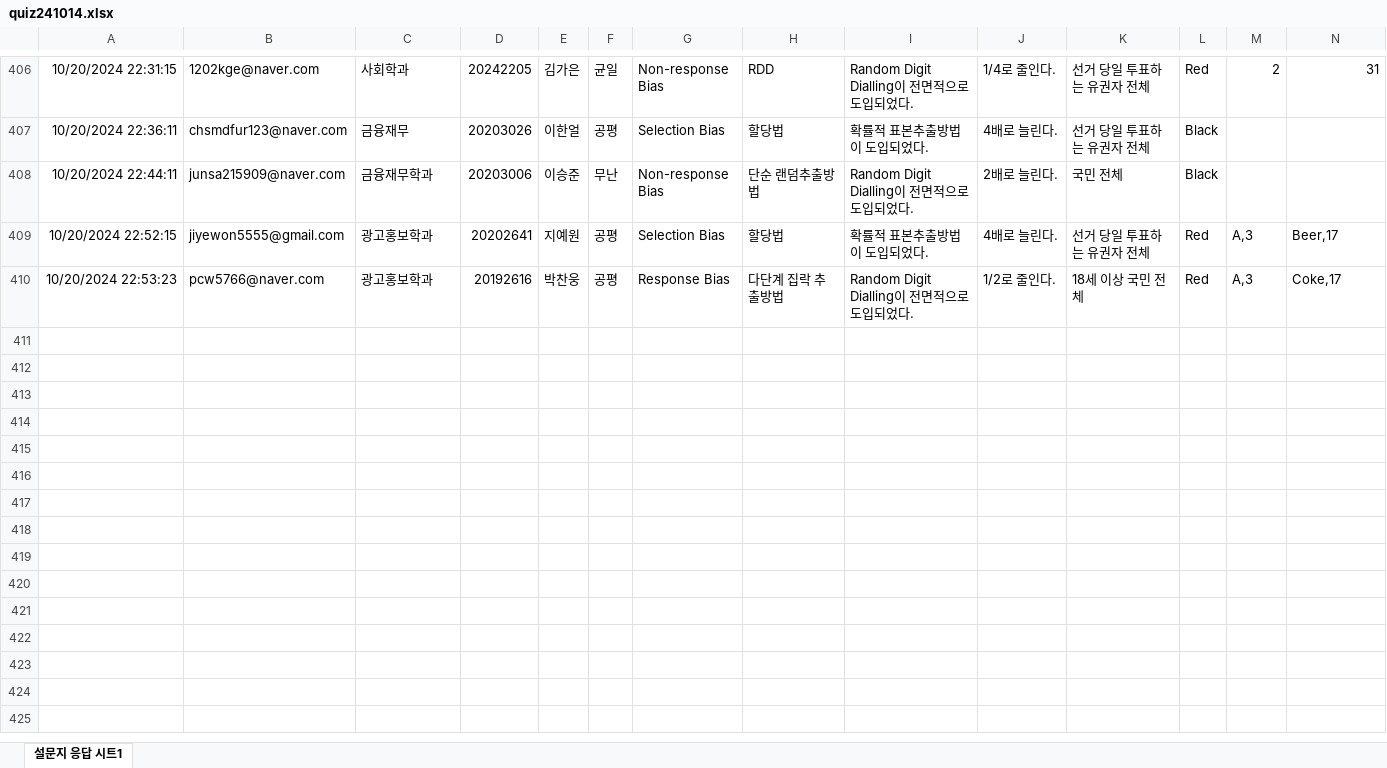
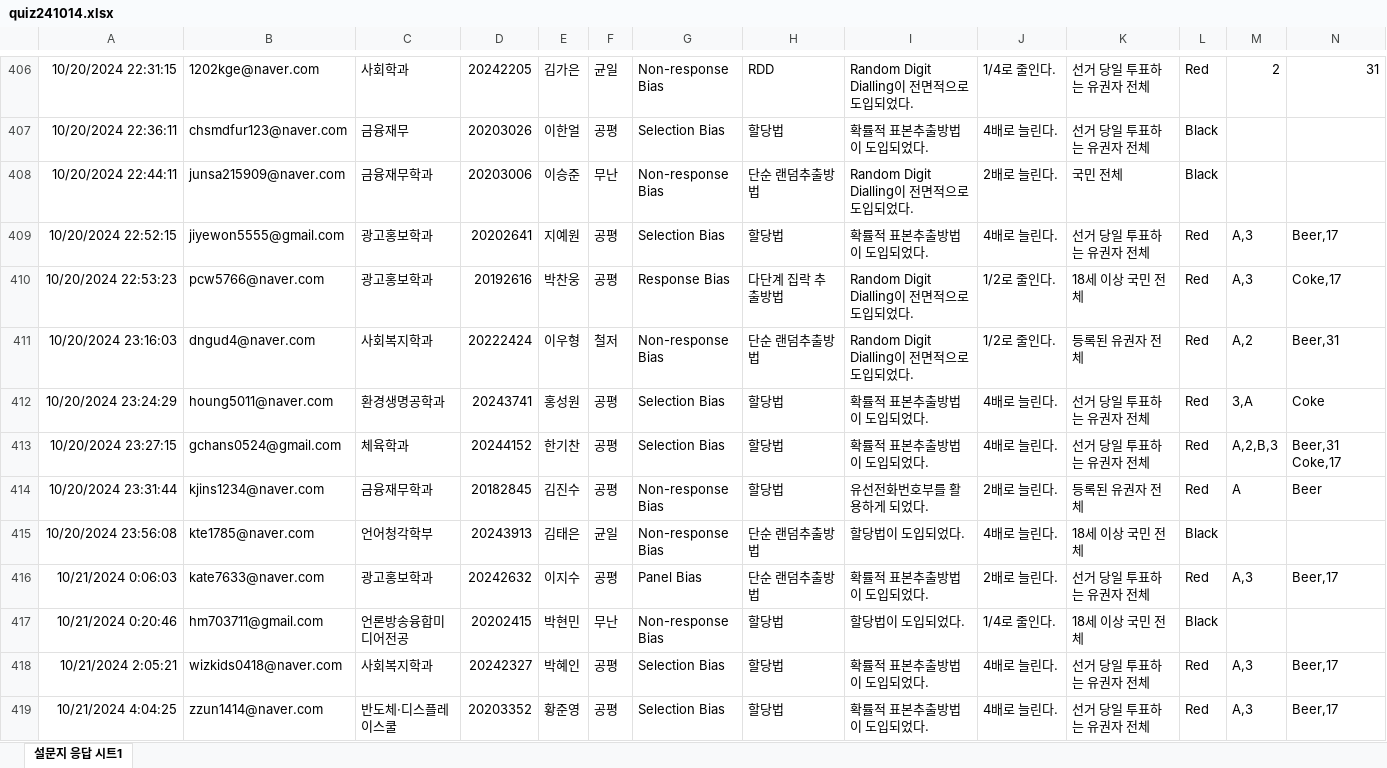
Before and after one commit to kwlee58/class202501, an Excel workbook: R/data/quiz241014.xlsx, sheet 설문지 응답 시트1, drawn as a sheet; only a part is shown, gaps mark what is left out; values as stored, in another font and other column widths than the file's, no borders; table styles not drawn; rows hold the shown columns only; the diff covers the shown part only; the diff names each change by its address in the sheet, - before the commit and + after, or states it on an @@ line.

```diff
--- a/R/data/quiz241014.xlsx (sheet 설문지 응답 시트1)
+++ b/R/data/quiz241014.xlsx (sheet 설문지 응답 시트1)
+row 411: 10/20/2024 23:16:03 | dngud4@naver.com | 사회복지학과 | 20222424 | 이우형 | 철저 | Non-response Bias | 단순 랜덤추출방법 | Random Digit Dialling이 전면적으로 도입되었다. | 1/2로 줄인다. | 등록된 유권자 전체 | Red | A,2 | Beer,31
+row 412: 10/20/2024 23:24:29 | houng5011@naver.com | 환경생명공학과 | 20243741 | 홍성원 | 공평 | Selection Bias | 할당법 | 확률적 표본추출방법이 도입되었다. | 4배로 늘린다. | 선거 당일 투표하는 유권자 전체 | Red | 3,A | Coke
+row 413: 10/20/2024 23:27:15 | gchans0524@gmail.com | 체육학과 | 20244152 | 한기찬 | 공평 | Selection Bias | 할당법 | 확률적 표본추출방법이 도입되었다. | 4배로 늘린다. | 선거 당일 투표하는 유권자 전체 | Red | A,2,B,3 | Beer,31 Coke,17
+row 414: 10/20/2024 23:31:44 | kjins1234@naver.com | 금융재무학과 | 20182845 | 김진수 | 공평 | Non-response Bias | 할당법 | 유선전화번호부를 활용하게 되었다. | 2배로 늘린다. | 등록된 유권자 전체 | Red | A | Beer
+row 415: 10/20/2024 23:56:08 | kte1785@naver.com | 언어청각학부 | 20243913 | 김태은 | 균일 | Non-response Bias | 단순 랜덤추출방법 | 할당법이 도입되었다. | 4배로 늘린다. | 18세 이상 국민 전체 | Black
+row 416: 10/21/2024 0:06:03 | kate7633@naver.com | 광고홍보학과 | 20242632 | 이지수 | 공평 | Panel Bias | 단순 랜덤추출방법 | 확률적 표본추출방법이 도입되었다. | 2배로 늘린다. | 선거 당일 투표하는 유권자 전체 | Red | A,3 | Beer,17
+row 417: 10/21/2024 0:20:46 | hm703711@gmail.com | 언론방송융합미디어전공 | 20202415 | 박현민 | 무난 | Non-response Bias | 할당법 | 할당법이 도입되었다. | 1/4로 줄인다. | 18세 이상 국민 전체 | Black
+row 418: 10/21/2024 2:05:21 | wizkids0418@naver.com | 사회복지학과 | 20242327 | 박혜인 | 공평 | Selection Bias | 할당법 | 확률적 표본추출방법이 도입되었다. | 4배로 늘린다. | 선거 당일 투표하는 유권자 전체 | Red | A,3 | Beer,17
+row 419: 10/21/2024 4:04:25 | zzun1414@naver.com | 반도체·디스플레이스쿨 | 20203352 | 황준영 | 공평 | Selection Bias | 할당법 | 확률적 표본추출방법이 도입되었다. | 4배로 늘린다. | 선거 당일 투표하는 유권자 전체 | Red | A,3 | Beer,17
```
Also changed, not shown: 16 added rows elsewhere in this sheet, R/data/quiz241007_tmp.xlsx, R/data/quiz241014_tmp.xlsx, 14 other files.
